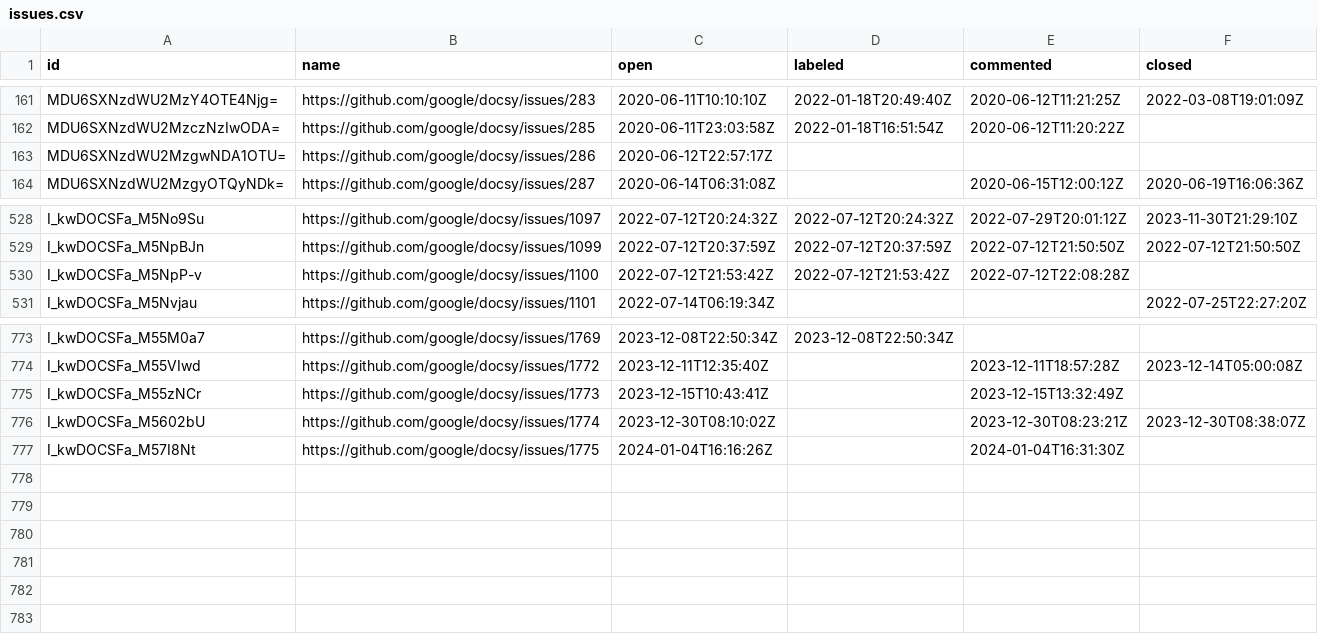
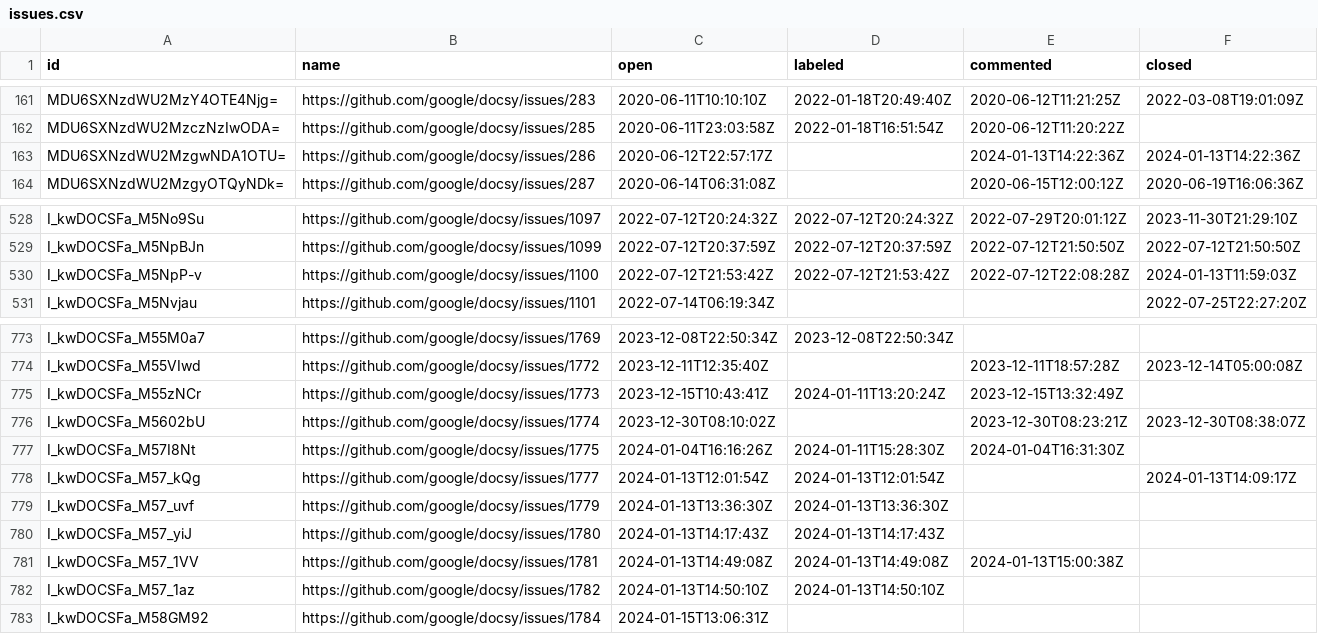
Before and after one commit to deining/docsy-metrics, a CSV file: data/google/docsy/issues.csv, drawn as a sheet; only a part is shown, gaps mark what is left out.

```diff
--- a/data/google/docsy/issues.csv
+++ b/data/google/docsy/issues.csv
@@ -162,3 +162,3 @@ MDU6SXNzdWU2MzY4OTE4Njg=,https://github.com/google/docsy/issues/283,2020-06-11T1
 MDU6SXNzdWU2MzczNzIwODA=,https://github.com/google/docsy/issues/285,2020-06-11T23:03:58Z,2022-01-18T16:51:54Z,2020-06-12T11:20:22Z,
-MDU6SXNzdWU2MzgwNDA1OTU=,https://github.com/google/docsy/issues/286,2020-06-12T22:57:17Z,,,
+MDU6SXNzdWU2MzgwNDA1OTU=,https://github.com/google/docsy/issues/286,2020-06-12T22:57:17Z,,2024-01-13T14:22:36Z,2024-01-13T14:22:36Z
 MDU6SXNzdWU2MzgyOTQyNDk=,https://github.com/google/docsy/issues/287,2020-06-14T06:31:08Z,,2020-06-15T12:00:12Z,2020-06-19T16:06:36Z
@@ -529,3 +529,3 @@ I_kwDOCSFa_M5No9Su,https://github.com/google/docsy/issues/1097,2022-07-12T20:24:
 I_kwDOCSFa_M5NpBJn,https://github.com/google/docsy/issues/1099,2022-07-12T20:37:59Z,2022-07-12T20:37:59Z,2022-07-12T21:50:50Z,2022-07-12T21:50:50Z
-I_kwDOCSFa_M5NpP-v,https://github.com/google/docsy/issues/1100,2022-07-12T21:53:42Z,2022-07-12T21:53:42Z,2022-07-12T22:08:28Z,
+I_kwDOCSFa_M5NpP-v,https://github.com/google/docsy/issues/1100,2022-07-12T21:53:42Z,2022-07-12T21:53:42Z,2022-07-12T22:08:28Z,2024-01-13T11:59:03Z
 I_kwDOCSFa_M5Nvjau,https://github.com/google/docsy/issues/1101,2022-07-14T06:19:34Z,,,2022-07-25T22:27:20Z
@@ -774,4 +774,10 @@ I_kwDOCSFa_M55M0a7,https://github.com/google/docsy/issues/1769,2023-12-08T22:50:
 I_kwDOCSFa_M55VIwd,https://github.com/google/docsy/issues/1772,2023-12-11T12:35:40Z,,2023-12-11T18:57:28Z,2023-12-14T05:00:08Z
-I_kwDOCSFa_M55zNCr,https://github.com/google/docsy/issues/1773,2023-12-15T10:43:41Z,,2023-12-15T13:32:49Z,
+I_kwDOCSFa_M55zNCr,https://github.com/google/docsy/issues/1773,2023-12-15T10:43:41Z,2024-01-11T13:20:24Z,2023-12-15T13:32:49Z,
 I_kwDOCSFa_M5602bU,https://github.com/google/docsy/issues/1774,2023-12-30T08:10:02Z,,2023-12-30T08:23:21Z,2023-12-30T08:38:07Z
-I_kwDOCSFa_M57I8Nt,https://github.com/google/docsy/issues/1775,2024-01-04T16:16:26Z,,2024-01-04T16:31:30Z,
+I_kwDOCSFa_M57I8Nt,https://github.com/google/docsy/issues/1775,2024-01-04T16:16:26Z,2024-01-11T15:28:30Z,2024-01-04T16:31:30Z,
+I_kwDOCSFa_M57_kQg,https://github.com/google/docsy/issues/1777,2024-01-13T12:01:54Z,2024-01-13T12:01:54Z,,2024-01-13T14:09:17Z
+I_kwDOCSFa_M57_uvf,https://github.com/google/docsy/issues/1779,2024-01-13T13:36:30Z,2024-01-13T13:36:30Z,,
+I_kwDOCSFa_M57_yiJ,https://github.com/google/docsy/issues/1780,2024-01-13T14:17:43Z,2024-01-13T14:17:43Z,,
+I_kwDOCSFa_M57_1VV,https://github.com/google/docsy/issues/1781,2024-01-13T14:49:08Z,2024-01-13T14:49:08Z,2024-01-13T15:00:38Z,
+I_kwDOCSFa_M57_1az,https://github.com/google/docsy/issues/1782,2024-01-13T14:50:10Z,2024-01-13T14:50:10Z,,
+I_kwDOCSFa_M58GM92,https://github.com/google/docsy/issues/1784,2024-01-15T13:06:31Z,,,
```
Also changed, not shown: data/google/docsy/pullRequests.csv.
